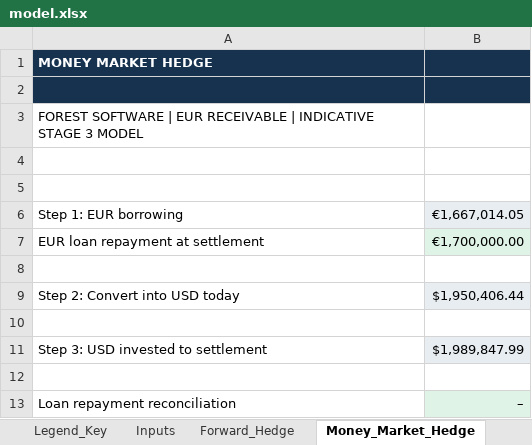
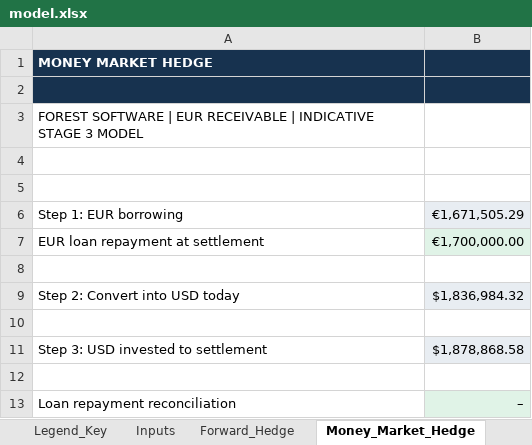
Before and after one commit to chris-kwock/christopher-kwock, an Excel workbook: capabilities/fx-hedging/model.xlsx, sheet Money_Market_Hedge, drawn as a sheet; values as stored, in another font and other column widths than the file's, no borders; the diff names each change by its address in the sheet, - before the commit and + after, or states it on an @@ line.

```diff
--- a/capabilities/fx-hedging/model.xlsx (sheet Money_Market_Hedge)
+++ b/capabilities/fx-hedging/model.xlsx (sheet Money_Market_Hedge)
-B6: €1,667,014.05
+B6: €1,671,505.29
-B9: $1,950,406.44
+B9: $1,836,984.32
-B11: $1,989,847.99
+B11: $1,878,868.58
```
Also changed, not shown: sheet Sensitivity, sheet Inputs, sheet Parity_Check, sheet Option_Hedge, sheet Cover, sheet Forward_Hedge, other sheet tabs, charts or pictures.
